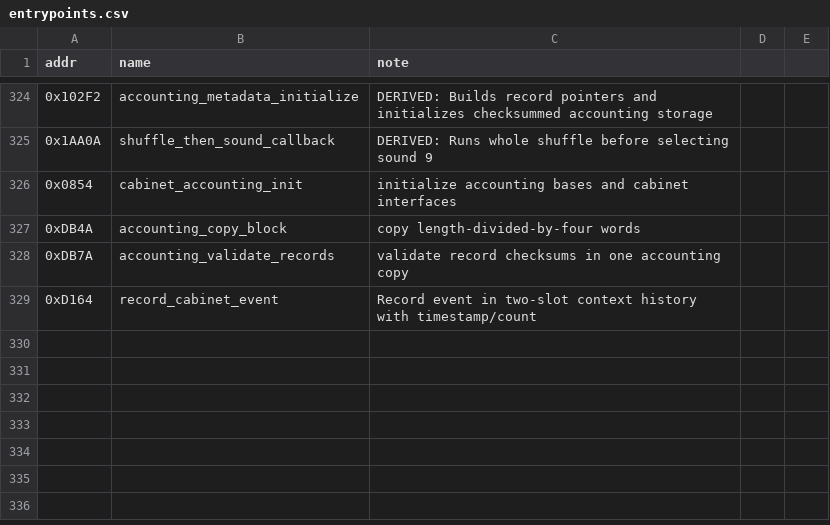
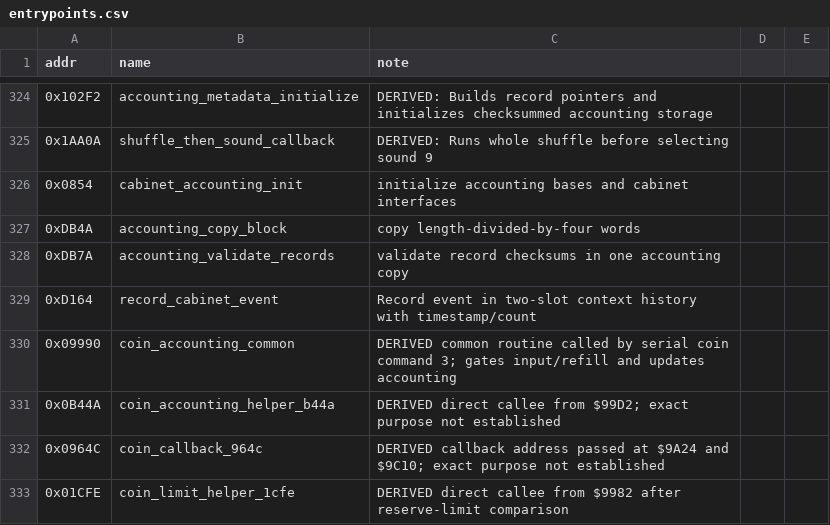
Before and after one commit to Vesuri/raypokeri, a CSV file: ghidra_scripts/entrypoints.csv, drawn as a sheet; only a part is shown, gaps mark what is left out; the diff names each change by its address in the sheet, - before the commit and + after, or states it on an @@ line.

```diff
--- a/ghidra_scripts/entrypoints.csv
+++ b/ghidra_scripts/entrypoints.csv
+row 330: 0x09990 | coin_accounting_common | DERIVED common routine called by serial coin command 3; gates input/refill and updates accounting
+row 331: 0x0B44A | coin_accounting_helper_b44a | DERIVED direct callee from $99D2; exact purpose not established
+row 332: 0x0964C | coin_callback_964c | DERIVED callback address passed at $9A24 and $9C10; exact purpose not established
+row 333: 0x01CFE | coin_limit_helper_1cfe | DERIVED direct callee from $9982 after reserve-limit comparison
```
Also changed, not shown: disasm/symbols.csv, 1 other file.
